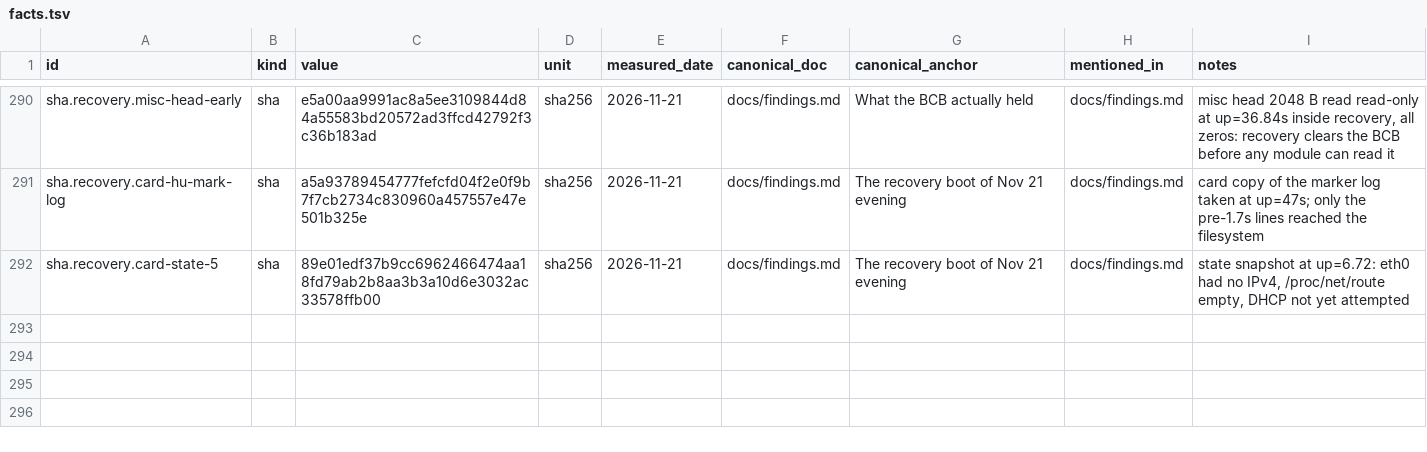
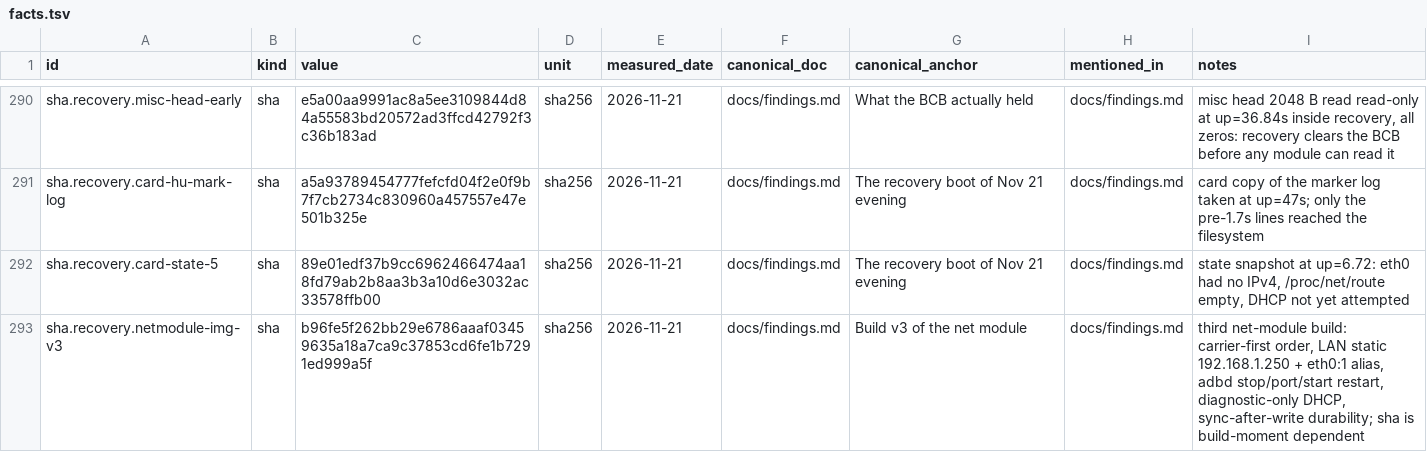
Before and after one commit to switchboy/VibeBakingFirmware, a TSV file: facts.tsv, drawn as a sheet; only a part is shown, gaps mark what is left out; the diff names each change by its address in the sheet, - before the commit and + after, or states it on an @@ line.

Commit message:
net module build v3: carrier-first order, LAN static address, adbd restart, diagnostic DHCP, sync-after-write durability

```diff
--- a/facts.tsv
+++ b/facts.tsv
+row 293: sha.recovery.netmodule-img-v3 | sha | b96fe5f262bb29e6786aaaf03459635a18a7ca9c37853cd6fe1b7291ed999a5f | sha256 | 2026-11-21 | docs/findings.md | Build v3 of the net module | docs/findings.md | third net-module build: carrier-first order, LAN static 192.168.1.250 + eth0:1 alias, adbd stop/port/start restart, diagnostic-only DHCP, sync-after-write durability; sha is build-moment dependent
```
Also changed, not shown: 8 other files.
